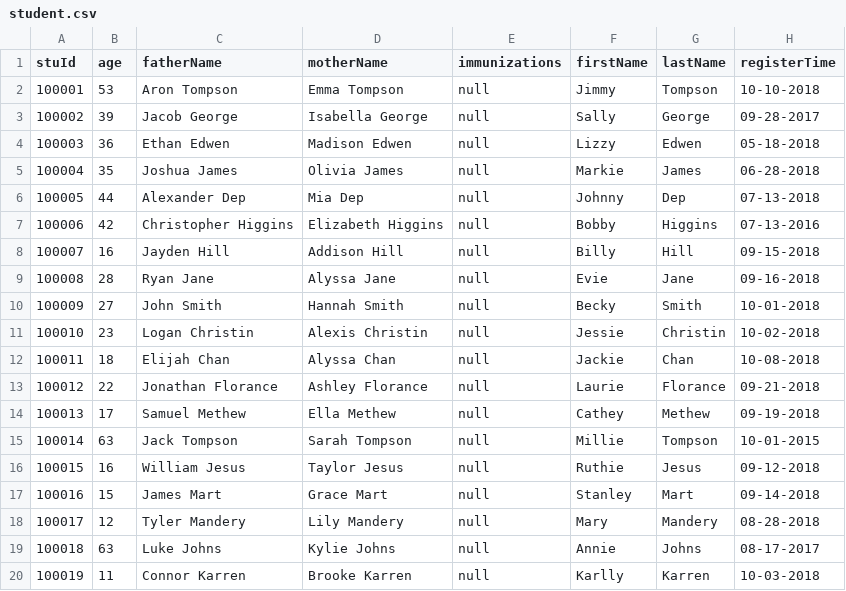
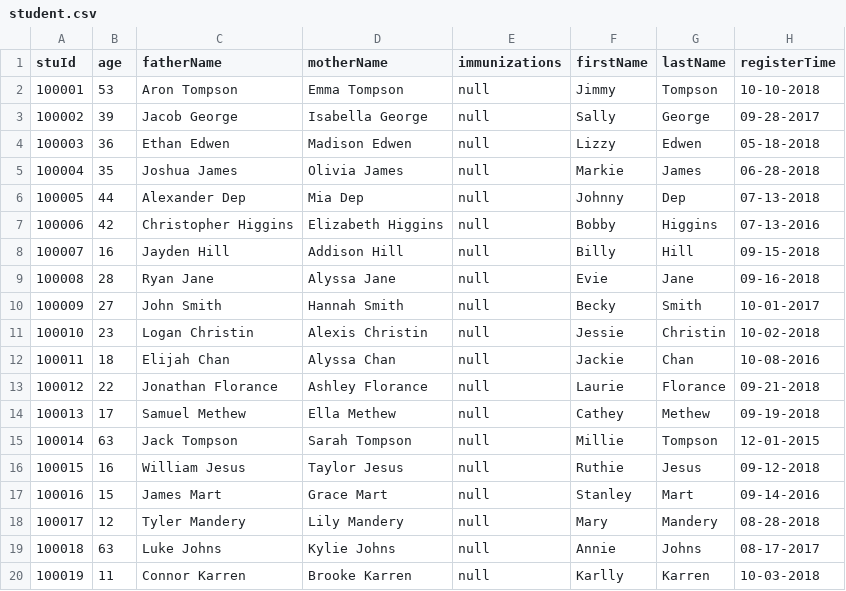
Before and after one commit to WinterPu/DayCareProject, a CSV file: static/student.csv, drawn as a sheet.

```diff
--- a/static/student.csv
+++ b/static/student.csv
@@ -9,10 +9,10 @@ stuId,age,fatherName,motherName,immunizations,firstName,lastName,registerTime
 100008,28,Ryan Jane,Alyssa Jane,null,Evie,Jane,09-16-2018
-100009,27,John Smith,Hannah Smith,null,Becky,Smith,10-01-2018
+100009,27,John Smith,Hannah Smith,null,Becky,Smith,10-01-2017
 100010,23,Logan Christin,Alexis Christin,null,Jessie,Christin,10-02-2018
-100011,18,Elijah Chan,Alyssa Chan,null,Jackie,Chan,10-08-2018
+100011,18,Elijah Chan,Alyssa Chan,null,Jackie,Chan,10-08-2016
 100012,22,Jonathan Florance,Ashley Florance,null,Laurie,Florance,09-21-2018
 100013,17,Samuel Methew,Ella Methew,null,Cathey,Methew,09-19-2018
-100014,63,Jack Tompson,Sarah Tompson,null,Millie,Tompson,10-01-2015
+100014,63,Jack Tompson,Sarah Tompson,null,Millie,Tompson,12-01-2015
 100015,16,William Jesus,Taylor Jesus,null,Ruthie,Jesus,09-12-2018
-100016,15,James Mart,Grace Mart,null,Stanley,Mart,09-14-2018
+100016,15,James Mart,Grace Mart,null,Stanley,Mart,09-14-2016
 100017,12,Tyler Mandery,Lily Mandery,null,Mary,Mandery,08-28-2018
```
Also changed, not shown: 3 other files.
